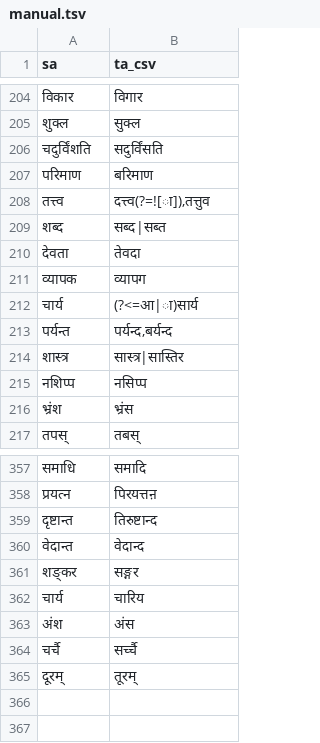
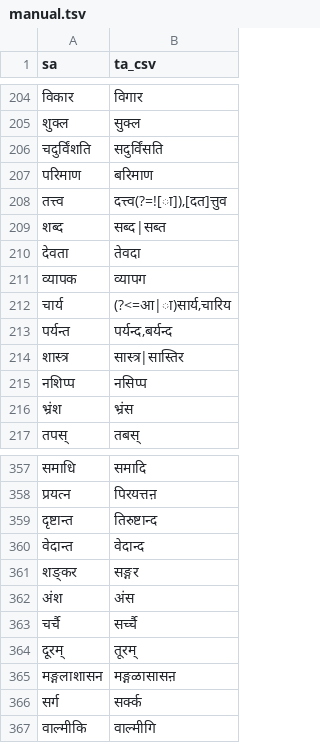
Before and after one commit to indic-transliteration/common_maps, a TSV file: ta_sa/manual.tsv, drawn as a sheet; only a part is shown, gaps mark what is left out.

Commit message:
asdf

```diff
--- a/ta_sa/manual.tsv
+++ b/ta_sa/manual.tsv
@@ -207,3 +207,3 @@ sa	ta_csv
 परिमाण	बरिमाण
-तत्त्व	दत्त्व(?=![ा]),तत्तुव
+तत्त्व	दत्त्व(?=![ा]),[दत]त्तुव
 शब्द	सब्द|सब्त
@@ -211,3 +211,3 @@ sa	ta_csv
 व्यापक	व्यापग
-चार्य	(?<=आ|ा)सार्य
+चार्य	(?<=आ|ा)सार्य,चारिय
 पर्यन्त	पर्यन्द,बर्यन्द
@@ -361,3 +361,2 @@ sa	ta_csv
 शङ्कर	सङ्गर
-चार्य	चारिय
 अंश	अंस
@@ -365 +364,4 @@ sa	ta_csv
 दूरम्	तूरम्
+मङ्गलाशासन	मङ्गळासासऩ
+सर्ग	सर्क्क
+वाल्मीकि	वाल्मीगि
```
